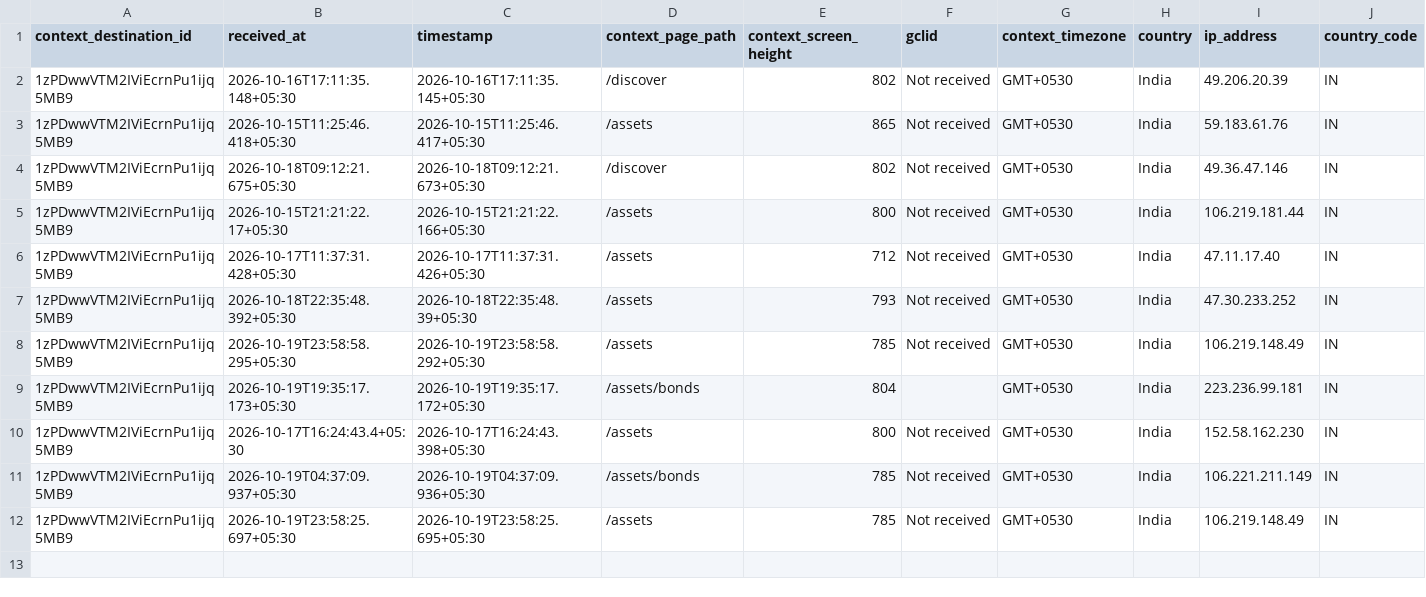
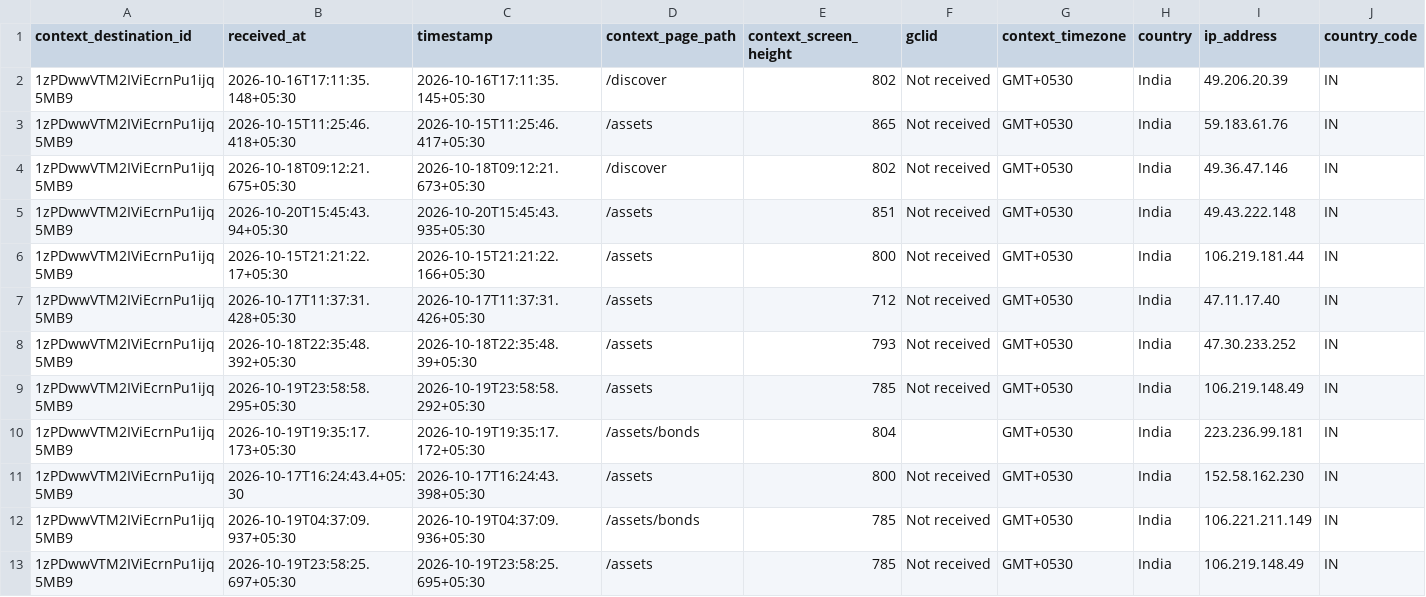
Before and after one commit to gripinvest/gi-analytics, a CSV file: backend/data/asset_search/W29_oct15-oct21_asset_search_chip_clicked.csv, drawn as a sheet; only a part is shown; rows hold the shown columns only; the diff names each change by its address in the sheet, - before the commit and + after, or states it on an @@ line.

```diff
--- a/backend/data/asset_search/W29_oct15-oct21_asset_search_chip_clicked.csv
+++ b/backend/data/asset_search/W29_oct15-oct21_asset_search_chip_clicked.csv
+row 5: 1zPDwwVTM2IViEcrnPu1ijq5MB9 | 2026-10-20T15:45:43.94+05:30 | 2026-10-20T15:45:43.935+05:30 | /assets | 851 | Not received | GMT+0530 | India | 49.43.222.148 | IN
```
Also changed, not shown: 11 other files.
